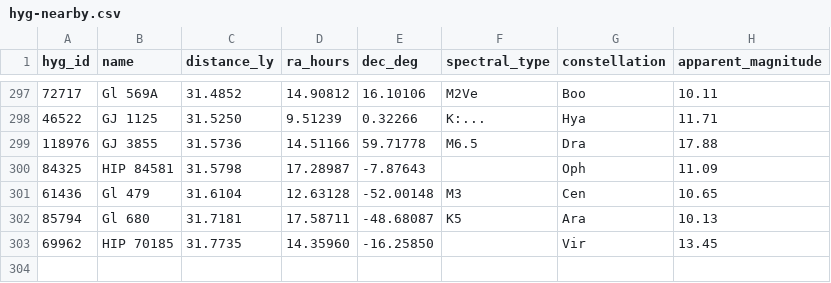
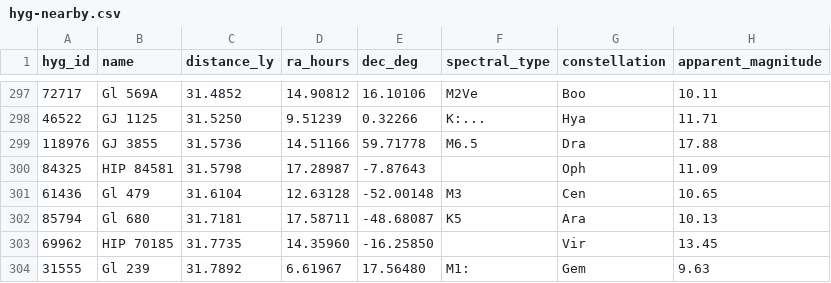
Before and after one commit to NadavShanun-design/hyperspace-sim, a CSV file: data/hyg-nearby.csv, drawn as a sheet; only a part is shown, gaps mark what is left out.

```diff
--- a/data/hyg-nearby.csv
+++ b/data/hyg-nearby.csv
@@ -303 +303,2 @@ hyg_id,name,distance_ly,ra_hours,dec_deg,spectral_type,constellation,apparent_ma
 69962,HIP 70185,31.7735,14.35960,-16.25850,,Vir,13.45
+31555,Gl 239,31.7892,6.61967,17.56480,M1:,Gem,9.63
```
